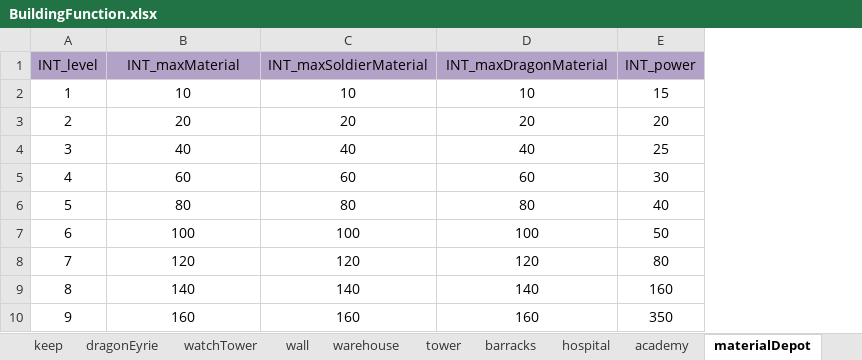
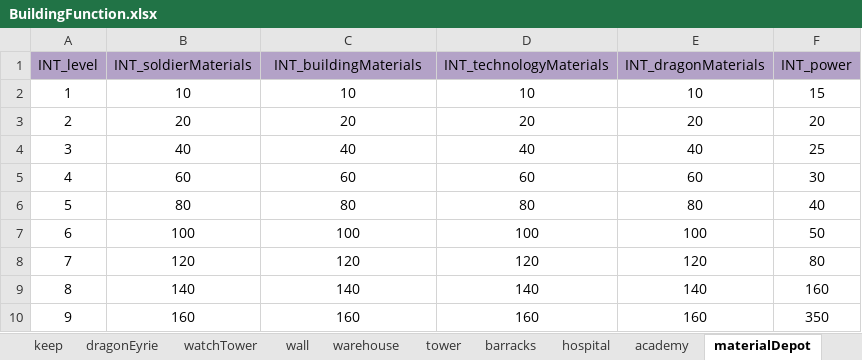
Before and after one commit to ModunZhang/kod_docs, an Excel workbook: datas/shared/BuildingFunction.xlsx, sheet materialDepot, drawn as a sheet; only a part is shown; values as stored, in another font and other column widths than the file's, no borders; the diff names each change by its address in the sheet, - before the commit and + after, or states it on an @@ line.

Commit message:
调整配置文件

```diff
--- a/datas/shared/BuildingFunction.xlsx (sheet materialDepot)
+++ b/datas/shared/BuildingFunction.xlsx (sheet materialDepot)
+column E (INT_dragonMaterials), rows 2-10: 10 | 20 | 40 | 60 | 80 | 100 | 120 | 140 | 160
-B1: INT_maxMaterial
+B1: INT_soldierMaterials
-C1: INT_maxSoldierMaterial
+C1: INT_buildingMaterials
-D1: INT_maxDragonMaterial
+D1: INT_technologyMaterials
```
